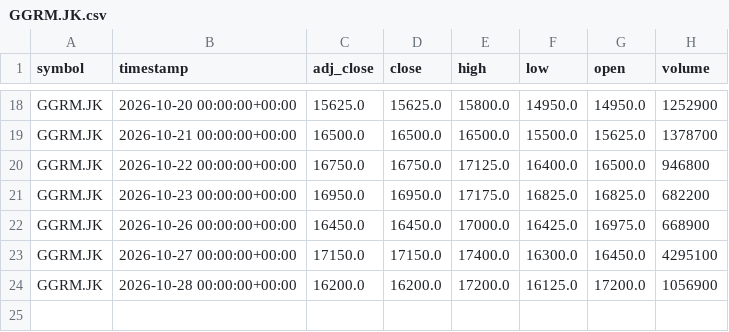
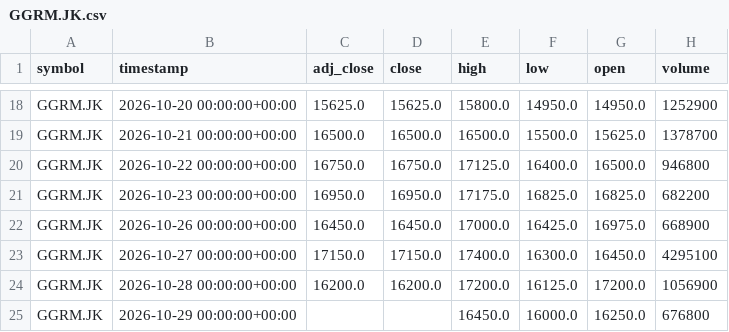
Before and after one commit to darwix/ihsg-price, a CSV file: data/daily/GGRM.JK.csv, drawn as a sheet; only a part is shown, gaps mark what is left out.

```diff
--- a/data/daily/GGRM.JK.csv
+++ b/data/daily/GGRM.JK.csv
@@ -24 +24,2 @@ GGRM.JK,2026-10-27 00:00:00+00:00,17150.0,17150.0,17400.0,16300.0,16450.0,429510
 GGRM.JK,2026-10-28 00:00:00+00:00,16200.0,16200.0,17200.0,16125.0,17200.0,1056900
+GGRM.JK,2026-10-29 00:00:00+00:00,,,16450.0,16000.0,16250.0,676800
```
Also changed, not shown: data/daily/ADRO.JK.csv, data/daily/BBCA.JK.csv, 39 other files.
